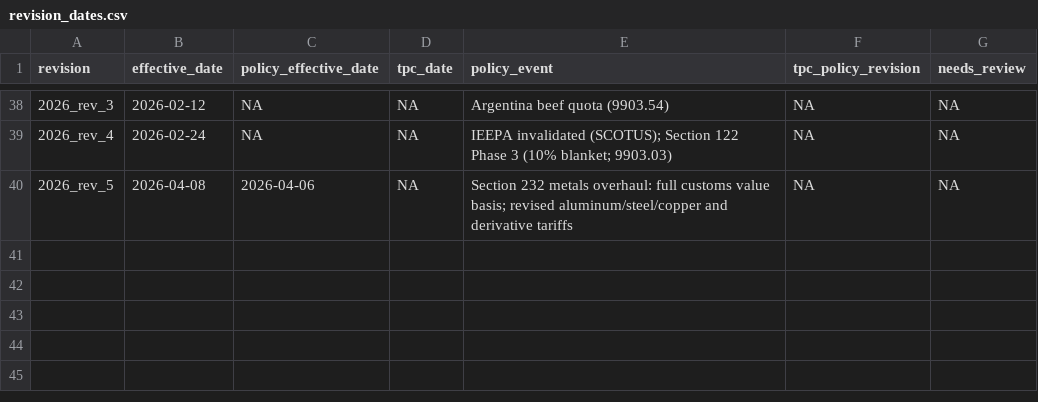
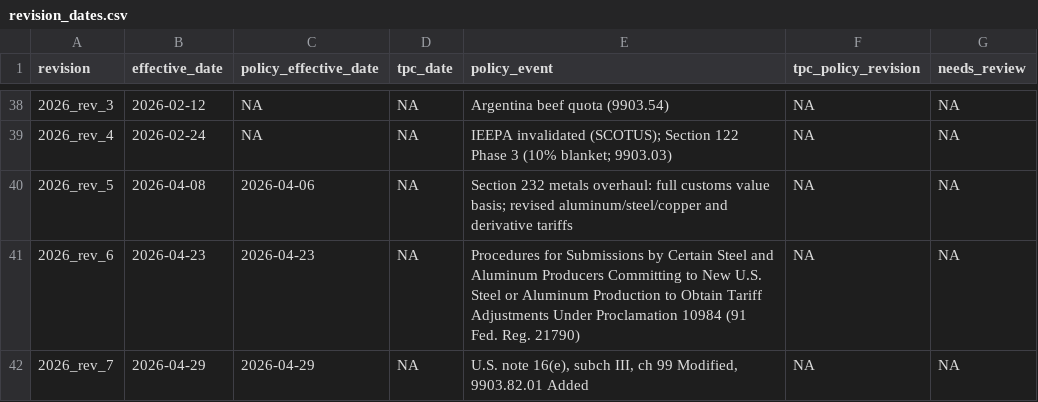
Before and after one commit to SAIL-Engineering/tariff-rate-tracker, a CSV file: config/revision_dates.csv, drawn as a sheet; only a part is shown, gaps mark what is left out; the diff names each change by its address in the sheet, - before the commit and + after, or states it on an @@ line.

Commit message:
added additional revisions (2026 rev 6 & 7)

```diff
--- a/config/revision_dates.csv
+++ b/config/revision_dates.csv
+row 41: 2026_rev_6 | 2026-04-23 | 2026-04-23 | NA | Procedures for Submissions by Certain Steel and Aluminum Producers Committing to New U.S. Steel or Aluminum Production to Obtain Tariff Adjustments Under Proclamation 10984 (91 Fed. Reg. 21790) | NA | NA
+row 42: 2026_rev_7 | 2026-04-29 | 2026-04-29 | NA | U.S. note 16(e), subch III, ch 99 Modified, 9903.82.01 Added | NA | NA
```
Also changed, not shown: 8 other files.
